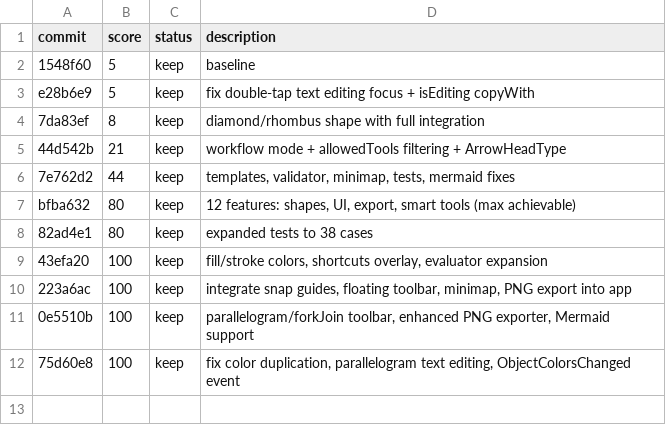
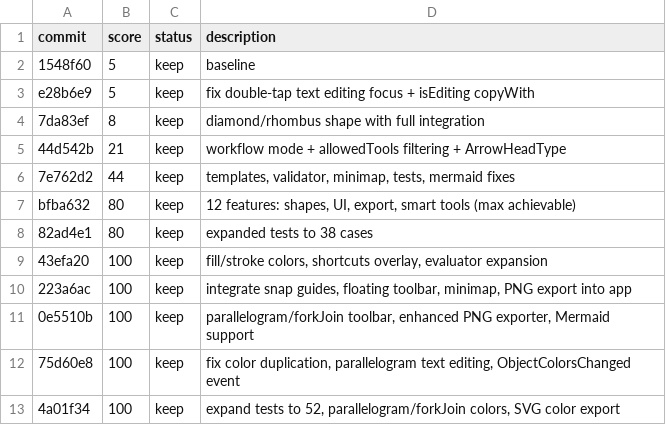
Before and after one commit to keyvez/nodeline, a TSV file: results.tsv, drawn as a sheet; the diff names each change by its address in the sheet, - before the commit and + after, or states it on an @@ line.

```diff
--- a/results.tsv
+++ b/results.tsv
+row 13: 4a01f34 | 100 | keep | expand tests to 52, parallelogram/forkJoin colors, SVG color export
```
Also changed, not shown: 12 other files.
